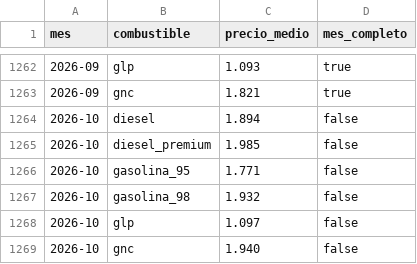
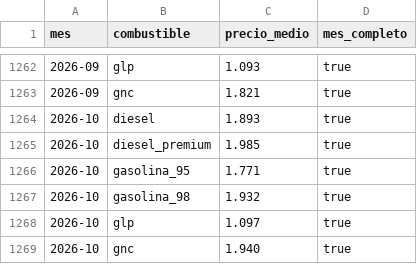
Before and after one commit to rogergongas8/repostahoy-datos, a CSV file: data/mensual_espana.csv, drawn as a sheet; only a part is shown, gaps mark what is left out.

```diff
--- a/data/mensual_espana.csv
+++ b/data/mensual_espana.csv
@@ -1263,7 +1263,7 @@ mes,combustible,precio_medio,mes_completo
 2026-09,gnc,1.821,true
-2026-10,diesel,1.894,false
-2026-10,diesel_premium,1.985,false
-2026-10,gasolina_95,1.771,false
-2026-10,gasolina_98,1.932,false
-2026-10,glp,1.097,false
-2026-10,gnc,1.940,false
+2026-10,diesel,1.893,true
+2026-10,diesel_premium,1.985,true
+2026-10,gasolina_95,1.771,true
+2026-10,gasolina_98,1.932,true
+2026-10,glp,1.097,true
+2026-10,gnc,1.940,true
```
Also changed, not shown: data/diario_espana.csv, 5 other files.
